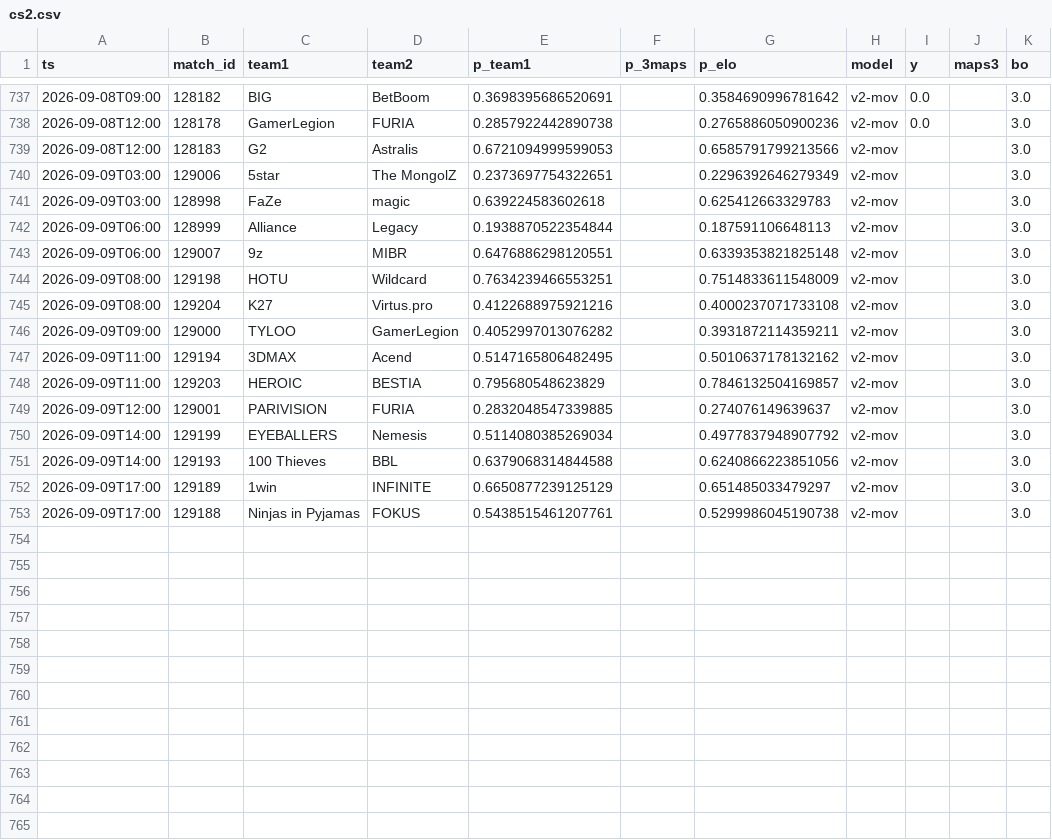
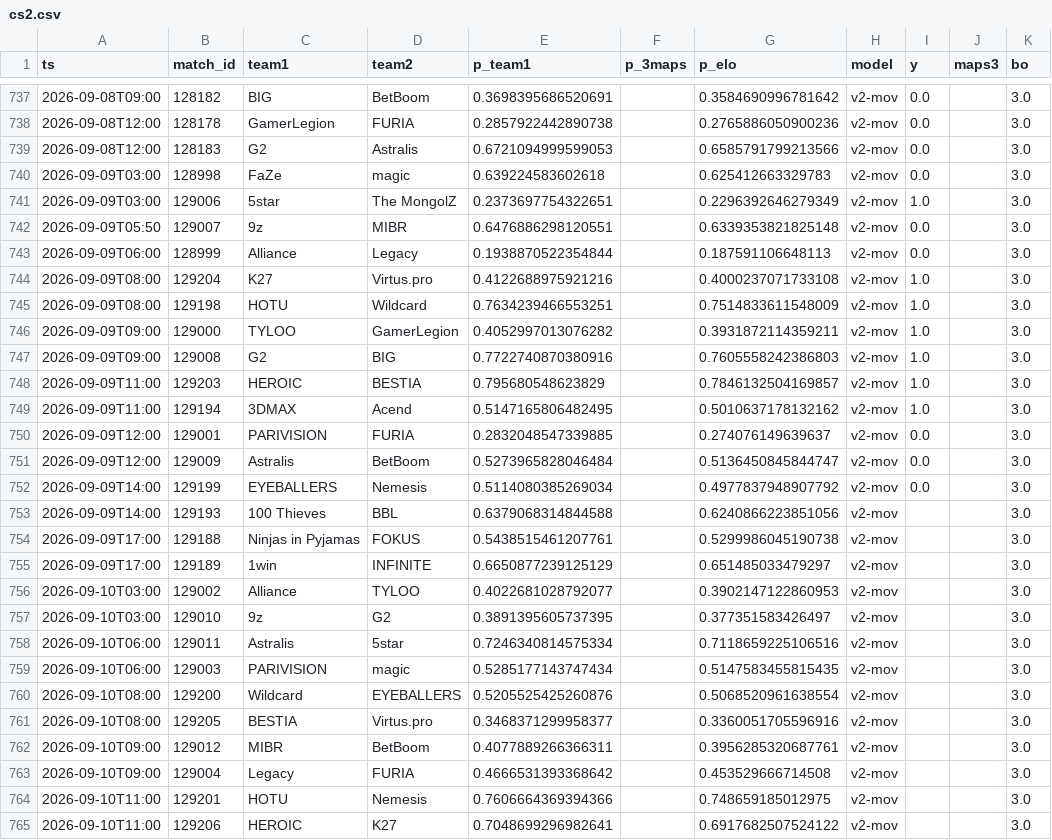
Before and after one commit to azcal/forecasting-lab, a CSV file: data/cs2.csv, drawn as a sheet; only a part is shown, gaps mark what is left out.

Commit message:
dashboard data 2026-09-09

```diff
--- a/data/cs2.csv
+++ b/data/cs2.csv
@@ -738,16 +738,28 @@ ts,match_id,team1,team2,p_team1,p_3maps,p_elo,model,y,maps3,bo
 2026-09-08T12:00,128178,GamerLegion,FURIA,0.2857922442890738,,0.2765886050900236,v2-mov,0.0,,3.0
-2026-09-08T12:00,128183,G2,Astralis,0.6721094999599053,,0.6585791799213566,v2-mov,,,3.0
-2026-09-09T03:00,129006,5star,The MongolZ,0.2373697754322651,,0.2296392646279349,v2-mov,,,3.0
-2026-09-09T03:00,128998,FaZe,magic,0.639224583602618,,0.625412663329783,v2-mov,,,3.0
-2026-09-09T06:00,128999,Alliance,Legacy,0.1938870522354844,,0.187591106648113,v2-mov,,,3.0
-2026-09-09T06:00,129007,9z,MIBR,0.6476886298120551,,0.6339353821825148,v2-mov,,,3.0
-2026-09-09T08:00,129198,HOTU,Wildcard,0.7634239466553251,,0.7514833611548009,v2-mov,,,3.0
-2026-09-09T08:00,129204,K27,Virtus.pro,0.4122688975921216,,0.4000237071733108,v2-mov,,,3.0
-2026-09-09T09:00,129000,TYLOO,GamerLegion,0.4052997013076282,,0.3931872114359211,v2-mov,,,3.0
-2026-09-09T11:00,129194,3DMAX,Acend,0.5147165806482495,,0.5010637178132162,v2-mov,,,3.0
-2026-09-09T11:00,129203,HEROIC,BESTIA,0.795680548623829,,0.7846132504169857,v2-mov,,,3.0
-2026-09-09T12:00,129001,PARIVISION,FURIA,0.2832048547339885,,0.274076149639637,v2-mov,,,3.0
-2026-09-09T14:00,129199,EYEBALLERS,Nemesis,0.5114080385269034,,0.4977837948907792,v2-mov,,,3.0
+2026-09-08T12:00,128183,G2,Astralis,0.6721094999599053,,0.6585791799213566,v2-mov,0.0,,3.0
+2026-09-09T03:00,128998,FaZe,magic,0.639224583602618,,0.625412663329783,v2-mov,0.0,,3.0
+2026-09-09T03:00,129006,5star,The MongolZ,0.2373697754322651,,0.2296392646279349,v2-mov,1.0,,3.0
+2026-09-09T05:50,129007,9z,MIBR,0.6476886298120551,,0.6339353821825148,v2-mov,0.0,,3.0
+2026-09-09T06:00,128999,Alliance,Legacy,0.1938870522354844,,0.187591106648113,v2-mov,0.0,,3.0
+2026-09-09T08:00,129204,K27,Virtus.pro,0.4122688975921216,,0.4000237071733108,v2-mov,1.0,,3.0
+2026-09-09T08:00,129198,HOTU,Wildcard,0.7634239466553251,,0.7514833611548009,v2-mov,1.0,,3.0
+2026-09-09T09:00,129000,TYLOO,GamerLegion,0.4052997013076282,,0.3931872114359211,v2-mov,1.0,,3.0
+2026-09-09T09:00,129008,G2,BIG,0.7722740870380916,,0.7605558242386803,v2-mov,1.0,,3.0
+2026-09-09T11:00,129203,HEROIC,BESTIA,0.795680548623829,,0.7846132504169857,v2-mov,1.0,,3.0
+2026-09-09T11:00,129194,3DMAX,Acend,0.5147165806482495,,0.5010637178132162,v2-mov,1.0,,3.0
+2026-09-09T12:00,129001,PARIVISION,FURIA,0.2832048547339885,,0.274076149639637,v2-mov,0.0,,3.0
+2026-09-09T12:00,129009,Astralis,BetBoom,0.5273965828046484,,0.5136450845844747,v2-mov,0.0,,3.0
+2026-09-09T14:00,129199,EYEBALLERS,Nemesis,0.5114080385269034,,0.4977837948907792,v2-mov,0.0,,3.0
 2026-09-09T14:00,129193,100 Thieves,BBL,0.6379068314844588,,0.6240866223851056,v2-mov,,,3.0
+2026-09-09T17:00,129188,Ninjas in Pyjamas,FOKUS,0.5438515461207761,,0.5299986045190738,v2-mov,,,3.0
 2026-09-09T17:00,129189,1win,INFINITE,0.6650877239125129,,0.651485033479297,v2-mov,,,3.0
-2026-09-09T17:00,129188,Ninjas in Pyjamas,FOKUS,0.5438515461207761,,0.5299986045190738,v2-mov,,,3.0
+2026-09-10T03:00,129002,Alliance,TYLOO,0.4022681028792077,,0.3902147122860953,v2-mov,,,3.0
+2026-09-10T03:00,129010,9z,G2,0.3891395605737395,,0.377351583426497,v2-mov,,,3.0
+2026-09-10T06:00,129011,Astralis,5star,0.7246340814575334,,0.7118659225106516,v2-mov,,,3.0
+2026-09-10T06:00,129003,PARIVISION,magic,0.5285177143747434,,0.5147583455815435,v2-mov,,,3.0
+2026-09-10T08:00,129200,Wildcard,EYEBALLERS,0.5205525425260876,,0.5068520961638554,v2-mov,,,3.0
+2026-09-10T08:00,129205,BESTIA,Virtus.pro,0.3468371299958377,,0.3360051705596916,v2-mov,,,3.0
+2026-09-10T09:00,129012,MIBR,BetBoom,0.4077889266366311,,0.3956285320687761,v2-mov,,,3.0
+2026-09-10T09:00,129004,Legacy,FURIA,0.4666531393368642,,0.453529666714508,v2-mov,,,3.0
+2026-09-10T11:00,129201,HOTU,Nemesis,0.7606664369394366,,0.748659185012975,v2-mov,,,3.0
+2026-09-10T11:00,129206,HEROIC,K27,0.7048699296982641,,0.6917682507524122,v2-mov,,,3.0
```
Also changed, not shown: data/mma.csv, data/ncaaf.csv, 4 other files.
